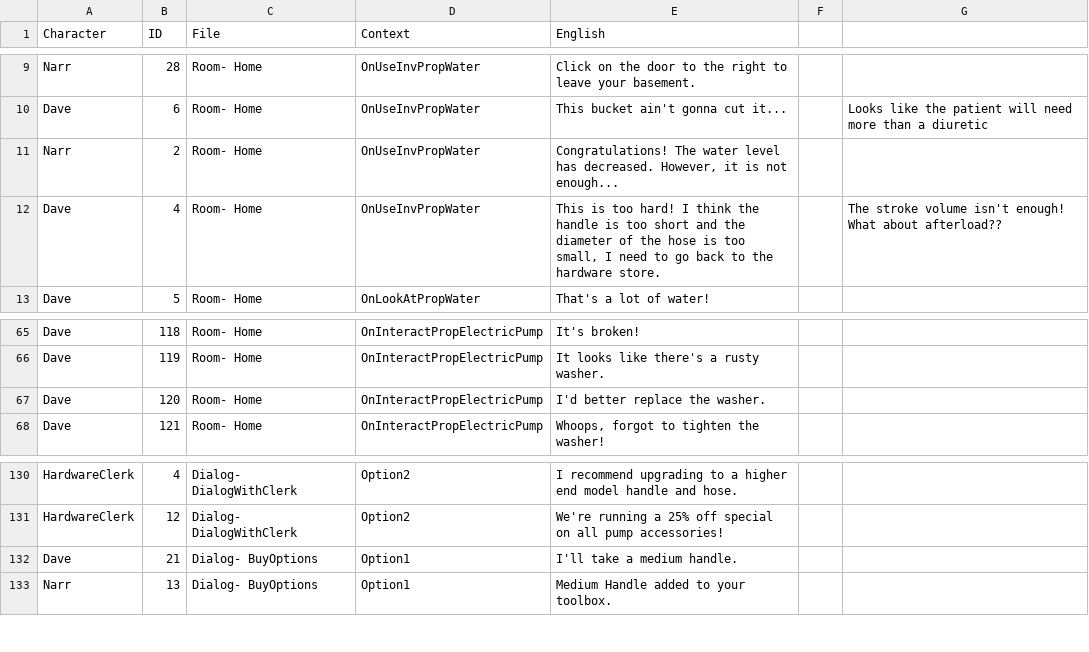
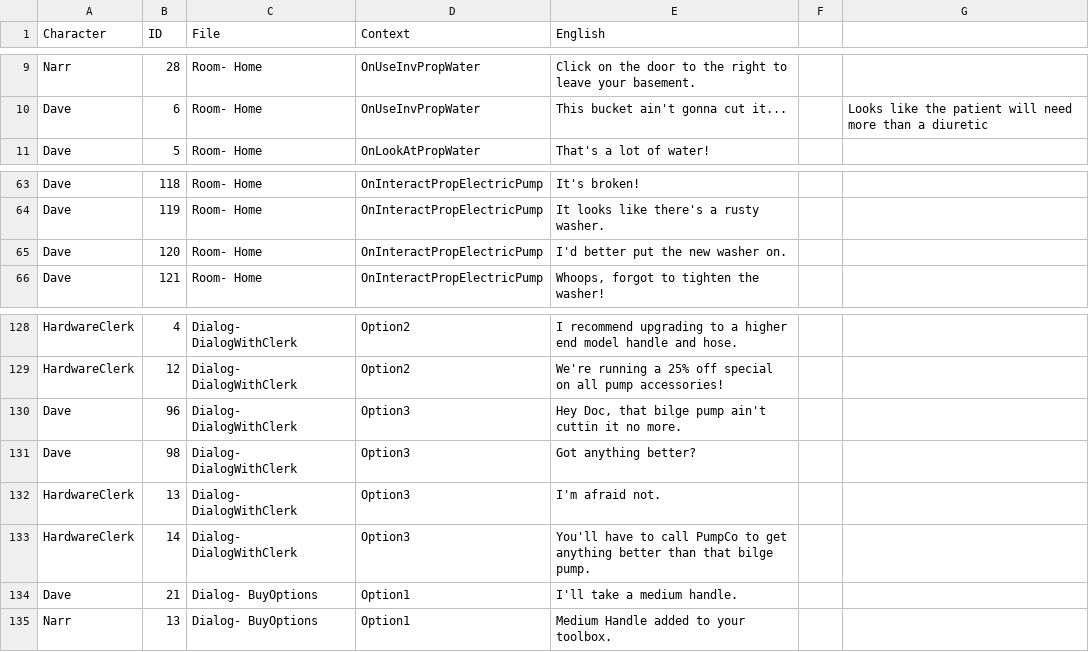
Before and after one commit to lkaicher/HeartBasement, a CSV file: Dialog/CHFDialog.csv, drawn as a sheet; only a part is shown, gaps mark what is left out.

Commit message:
new CHFDialog sheet

```diff
--- a/Dialog/CHFDialog.csv
+++ b/Dialog/CHFDialog.csv
@@ -10,4 +10,2 @@ Character,ID,File,Context,English
 "Dave","6","Room- Home","OnUseInvPropWater"," This bucket ain't gonna cut it...","","Looks like the patient will need more than a diuretic"
-"Narr","2","Room- Home","OnUseInvPropWater","Congratulations! The water level has decreased. However, it is not enough...","",""
-"Dave","4","Room- Home","OnUseInvPropWater","This is too hard! I think the handle is too short and the diameter of the hose is too small, I need to go back to the hardware store.","","The stroke volume isn't enough! What about afterload??"
 "Dave","5","Room- Home","OnLookAtPropWater","That's a lot of water!","",""
@@ -66,3 +64,3 @@ Character,ID,File,Context,English
 "Dave","119","Room- Home","OnInteractPropElectricPump"," It looks like there's a rusty washer."
-"Dave","120","Room- Home","OnInteractPropElectricPump"," I'd better replace the washer."
+"Dave","120","Room- Home","OnInteractPropElectricPump"," I'd better put the new washer on."
 "Dave","121","Room- Home","OnInteractPropElectricPump"," Whoops, forgot to tighten the washer!"
@@ -131,2 +129,6 @@ Character,ID,File,Context,English
 "HardwareClerk","12","Dialog- DialogWithClerk","Option2","We're running a 25% off special on all pump accessories!"
+"Dave","96","Dialog- DialogWithClerk","Option3"," Hey Doc, that bilge pump ain't cuttin it no more."
+"Dave","98","Dialog- DialogWithClerk","Option3"," Got anything better?"
+"HardwareClerk","13","Dialog- DialogWithClerk","Option3","I'm afraid not."
+"HardwareClerk","14","Dialog- DialogWithClerk","Option3","You'll have to call PumpCo to get anything better than that bilge pump."
 "Dave","21","Dialog- BuyOptions","Option1","I'll take a medium handle.","",""
```
Also changed, not shown: 1 other file.
